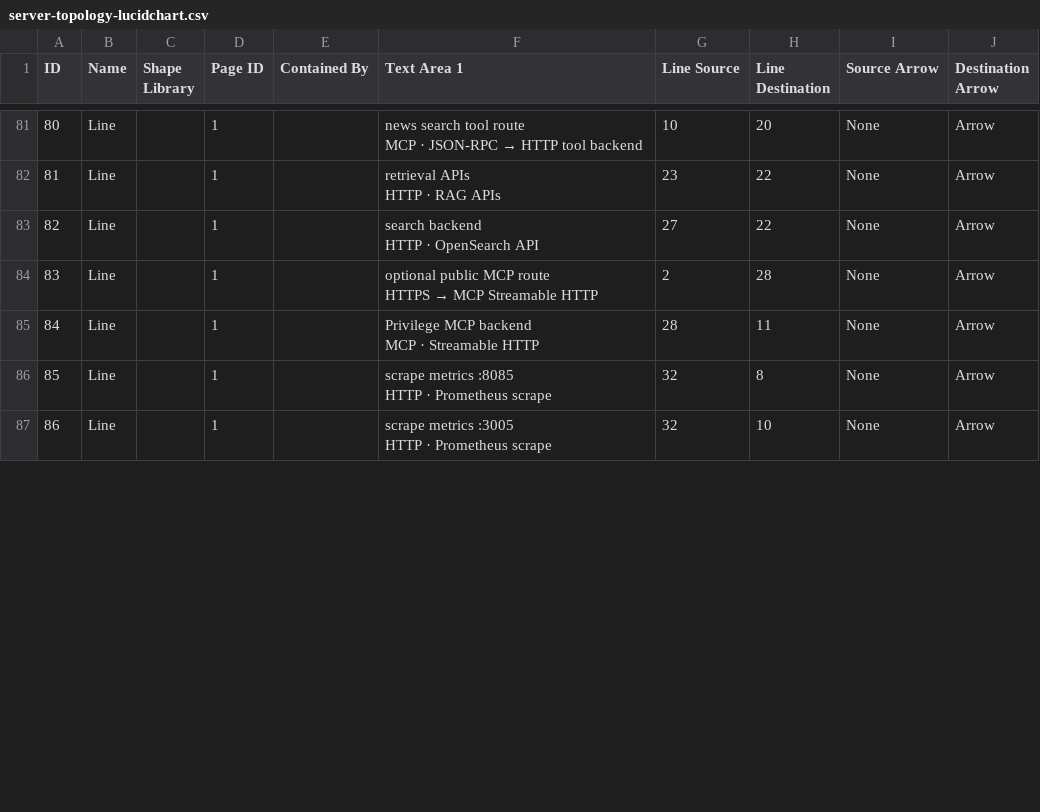
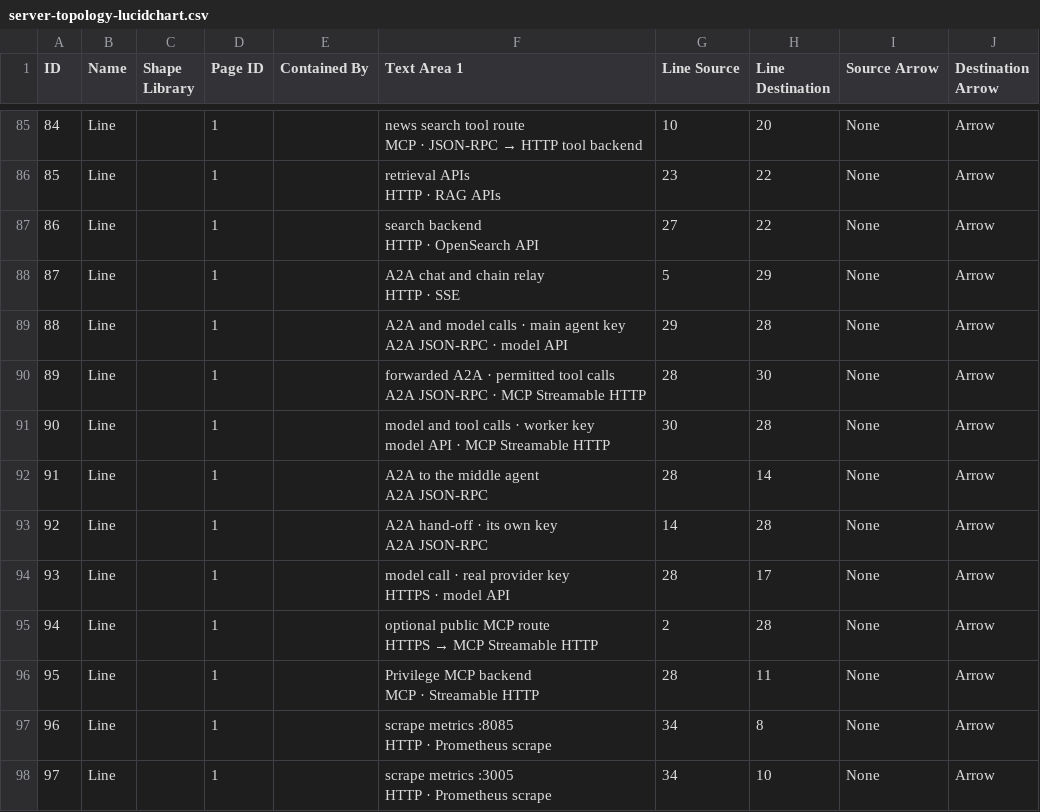
Before and after one commit to curtismu7/AI-DEMO2, a CSV file: docs/exports/server-topology-lucidchart.csv, drawn as a sheet; only a part is shown, gaps mark what is left out; addresses are those after the commit; ↵ is a line break in a cell; the diff covers the shown part only; the diff names each change by its address in the sheet, - before the commit and + after, or states it on an @@ line.

```diff
--- a/docs/exports/server-topology-lucidchart.csv
+++ b/docs/exports/server-topology-lucidchart.csv
@@ column A (ID) renumbered between rows 32 and 106 @@
+row 88: 87 | Line |  | 1 |  | A2A chat and chain relay ↵ HTTP · SSE | 5 | 29 | None | Arrow
+row 89: 88 | Line |  | 1 |  | A2A and model calls · main agent key ↵ A2A JSON-RPC · model API | 29 | 28 | None | Arrow
+row 90: 89 | Line |  | 1 |  | forwarded A2A · permitted tool calls ↵ A2A JSON-RPC · MCP Streamable HTTP | 28 | 30 | None | Arrow
+row 91: 90 | Line |  | 1 |  | model and tool calls · worker key ↵ model API · MCP Streamable HTTP | 30 | 28 | None | Arrow
+row 92: 91 | Line |  | 1 |  | A2A to the middle agent ↵ A2A JSON-RPC | 28 | 14 | None | Arrow
+row 93: 92 | Line |  | 1 |  | A2A hand-off · its own key ↵ A2A JSON-RPC | 14 | 28 | None | Arrow
+row 94: 93 | Line |  | 1 |  | model call · real provider key ↵ HTTPS · model API | 28 | 17 | None | Arrow
-G97:G98 (Line Source): 32
+G97:G98 (Line Source): 34
```
Also changed, not shown: 4 added rows, 2 removed rows and 20 edited cells elsewhere in this file, docs/exports/server-topology-details.csv, 8 other files.
